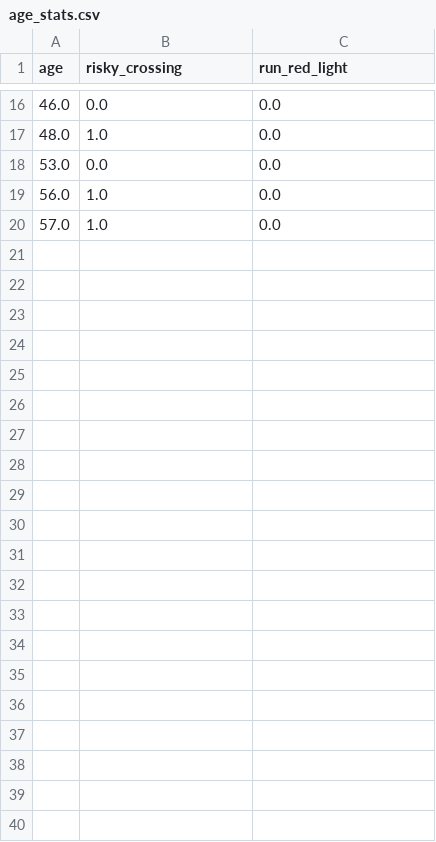
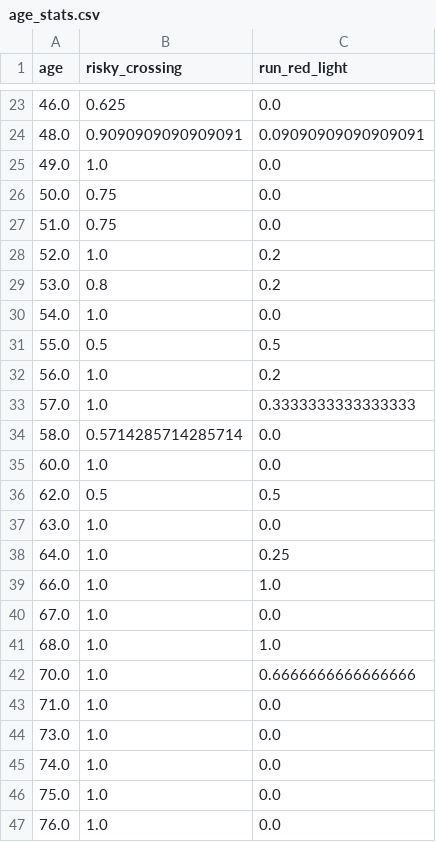
Before and after one commit to KimmichGUO/PedX-Insight, a CSV file: summary_data/age_stats.csv, drawn as a sheet; only a part is shown, gaps mark what is left out; the diff covers the shown part only.

```diff
--- a/summary_data/age_stats.csv
+++ b/summary_data/age_stats.csv
@@ -16,5 +23,25 @@ age,risky_crossing,run_red_light
-46.0,0.0,0.0
-48.0,1.0,0.0
-53.0,0.0,0.0
-56.0,1.0,0.0
-57.0,1.0,0.0
+46.0,0.625,0.0
+48.0,0.9090909090909091,0.09090909090909091
+49.0,1.0,0.0
+50.0,0.75,0.0
+51.0,0.75,0.0
+52.0,1.0,0.2
+53.0,0.8,0.2
+54.0,1.0,0.0
+55.0,0.5,0.5
+56.0,1.0,0.2
+57.0,1.0,0.3333333333333333
+58.0,0.5714285714285714,0.0
+60.0,1.0,0.0
+62.0,0.5,0.5
+63.0,1.0,0.0
+64.0,1.0,0.25
+66.0,1.0,1.0
+67.0,1.0,0.0
+68.0,1.0,1.0
+70.0,1.0,0.6666666666666666
+71.0,1.0,0.0
+73.0,1.0,0.0
+74.0,1.0,0.0
+75.0,1.0,0.0
+76.0,1.0,0.0
```
Also changed, not shown: 7 added rows and 26 edited cells elsewhere in this file, mapping_one_each.csv, summary_data/all_time_info.csv, 39 other files.
